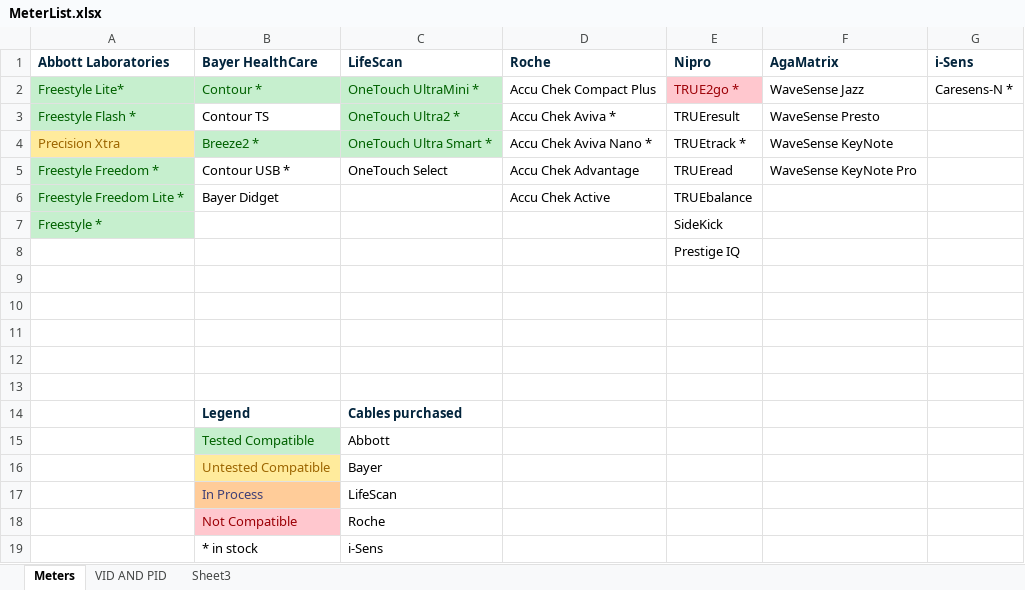
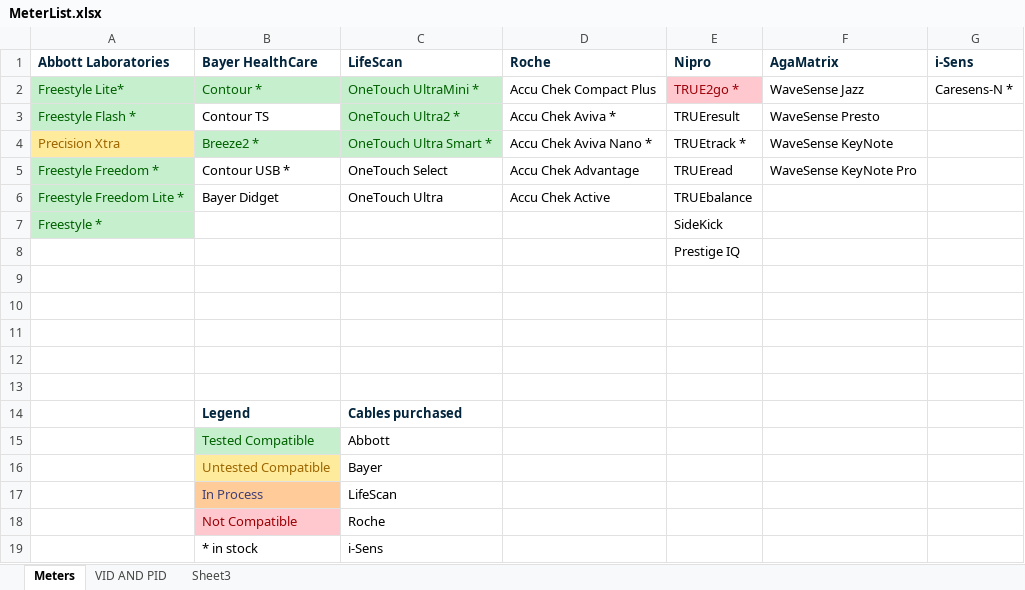
Before and after one commit to barnhill/BloodSpider, an Excel workbook: GlucaTrack.Communication/Documents/MeterList.xlsx, sheet Meters, drawn as a sheet; values as stored, in another font and other column widths than the file's, no borders; the diff names each change by its address in the sheet, - before the commit and + after, or states it on an @@ line.

```diff
--- a/GlucaTrack.Communication/Documents/MeterList.xlsx (sheet Meters)
+++ b/GlucaTrack.Communication/Documents/MeterList.xlsx (sheet Meters)
-C6 (LifeScan): (empty)
+C6 (LifeScan): OneTouch Ultra
```
Also changed, not shown: 2 other files.
